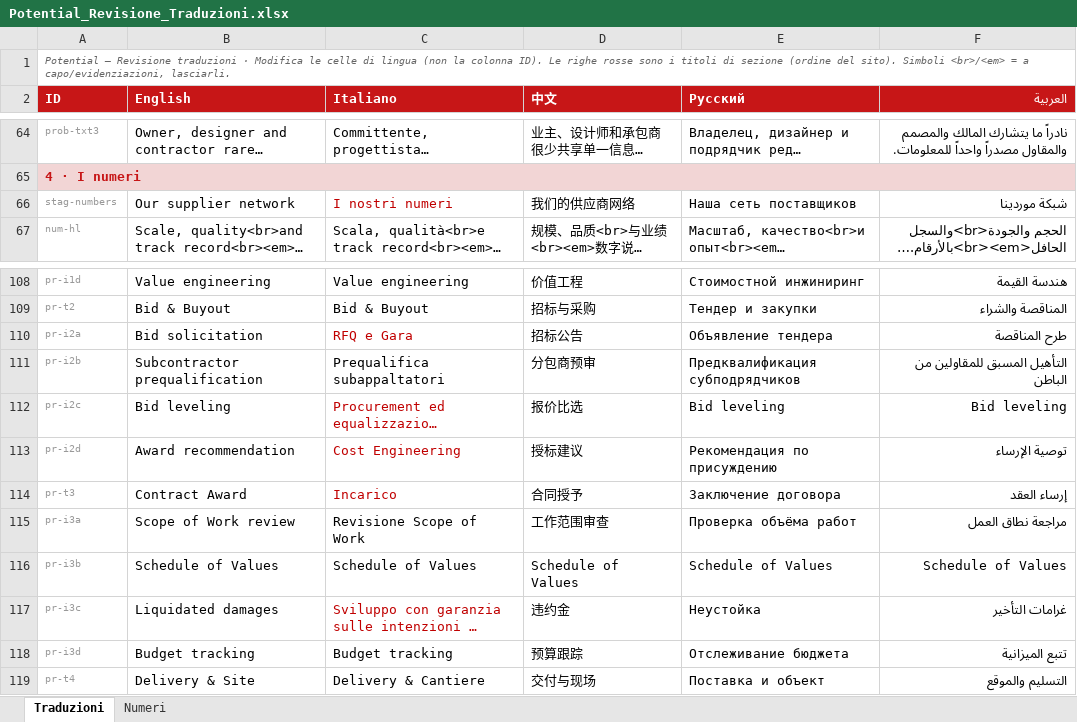
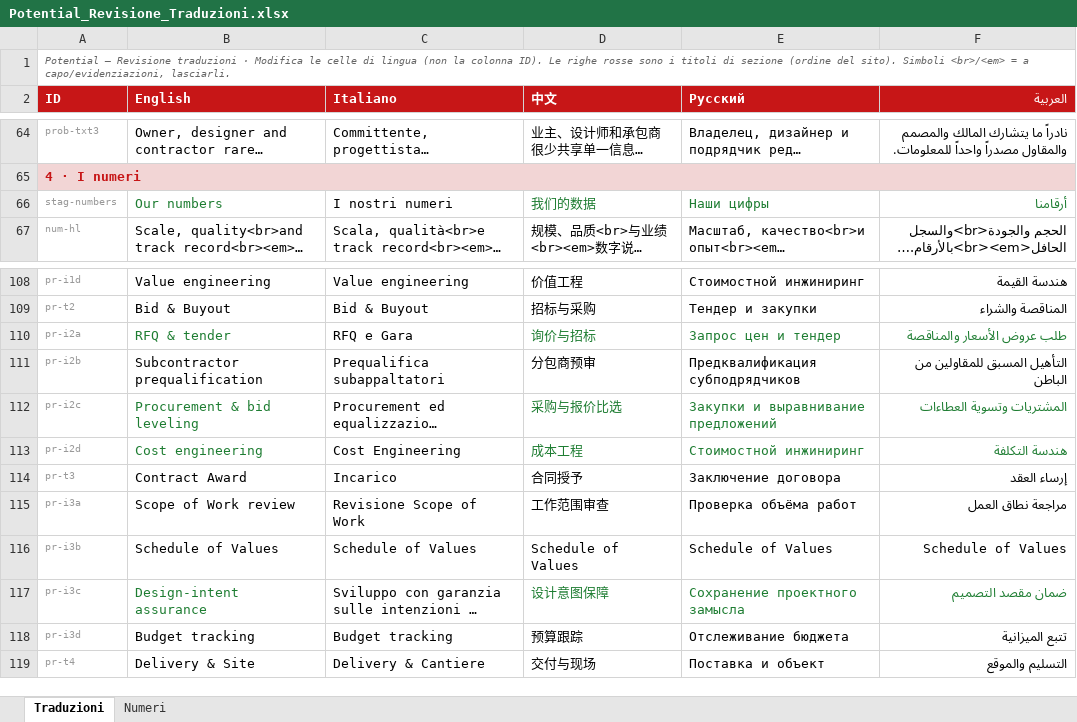
Before and after one commit to tdrdgit/potential_website, an Excel workbook: _review/Potential_Revisione_Traduzioni.xlsx, sheet Traduzioni, drawn as a sheet; only a part is shown, gaps mark what is left out; long unchanged cells end in …; values as stored, in another font and other column widths than the file's, no borders; the diff names each change by its address in the sheet, - before the commit and + after, or states it on an @@ line.

Commit message:
Review sheet: propagate user IT edits to other languages (green), mark user cells processed (black)

```diff
--- a/_review/Potential_Revisione_Traduzioni.xlsx (sheet Traduzioni)
+++ b/_review/Potential_Revisione_Traduzioni.xlsx (sheet Traduzioni)
-B66 (English): Our supplier network
+B66 (English): Our numbers
-B66 text colour: black
+B66 text colour: #1E7D32
-C66 text colour: #C00000
+C66 text colour: black
-D66 (中文): 我们的供应商网络
+D66 (中文): 我们的数据
-D66:F66 text colour: black
+D66:F66 text colour: #1E7D32
-E66 (Русский): Наша сеть поставщиков
+E66 (Русский): Наши цифры
-F66 (العربية): شبكة موردينا
+F66 (العربية): أرقامنا
-B110 (English): Bid solicitation
+B110 (English): RFQ & tender
-B110 text colour: black
+B110 text colour: #1E7D32
-C110 text colour: #C00000
+C110 text colour: black
-D110 (中文): 招标公告
+D110 (中文): 询价与招标
-D110:F110 text colour: black
+D110:F110 text colour: #1E7D32
-E110 (Русский): Объявление тендера
+E110 (Русский): Запрос цен и тендер
-F110 (العربية): طرح المناقصة
+F110 (العربية): طلب عروض الأسعار والمناقصة
-B112 (English): Bid leveling
+B112 (English): Procurement & bid leveling
-B112:B113 text colour: black
+B112:B113 text colour: #1E7D32
-C112:C114 text colour: #C00000
+C112:C114 text colour: black
-D112 (中文): 报价比选
+D112 (中文): 采购与报价比选
-D112:F113 text colour: black
+D112:F113 text colour: #1E7D32
-E112 (Русский): Bid leveling
+E112 (Русский): Закупки и выравнивание предложений
-F112 (العربية): Bid leveling
+F112 (العربية): المشتريات وتسوية العطاءات
-B113 (English): Award recommendation
+B113 (English): Cost engineering
-D113 (中文): 授标建议
+D113 (中文): 成本工程
-E113 (Русский): Рекомендация по присуждению
+E113 (Русский): Стоимостной инжиниринг
-F113 (العربية): توصية الإرساء
+F113 (العربية): هندسة التكلفة
-B117 (English): Liquidated damages
+B117 (English): Design-intent assurance
-B117 text colour: black
+B117 text colour: #1E7D32
-C117 text colour: #C00000
+C117 text colour: black
-D117 (中文): 违约金
+D117 (中文): 设计意图保障
-D117:F117 text colour: black
+D117:F117 text colour: #1E7D32
-E117 (Русский): Неустойка
+E117 (Русский): Сохранение проектного замысла
-F117 (العربية): غرامات التأخير
+F117 (العربية): ضمان مقصد التصميم
```
Also changed, not shown: sheet Numeri.
